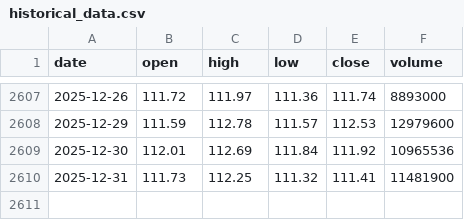
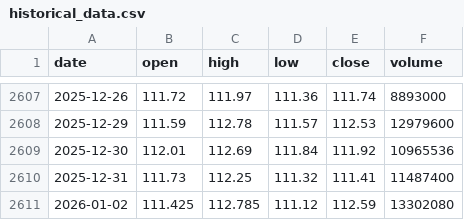
Before and after one commit to LukeGSW/AnalisiCiclica-WMT, a CSV file: data/WMT/historical_data.csv, drawn as a sheet; only a part is shown, gaps mark what is left out.

```diff
--- a/data/WMT/historical_data.csv
+++ b/data/WMT/historical_data.csv
@@ -2609,2 +2609,3 @@ date,open,high,low,close,volume
 2025-12-30,112.01,112.69,111.84,111.92,10965536
-2025-12-31,111.73,112.25,111.32,111.41,11481900
+2025-12-31,111.73,112.25,111.32,111.41,11487400
+2026-01-02,111.425,112.785,111.12,112.59,13302080
```
Also changed, not shown: data/WMT/signals.csv, 3 other files.
